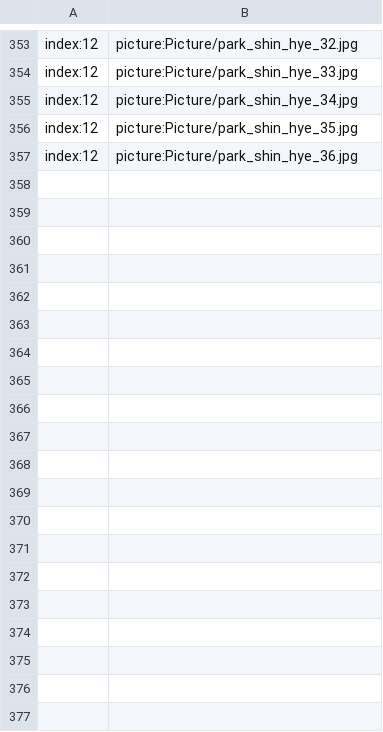
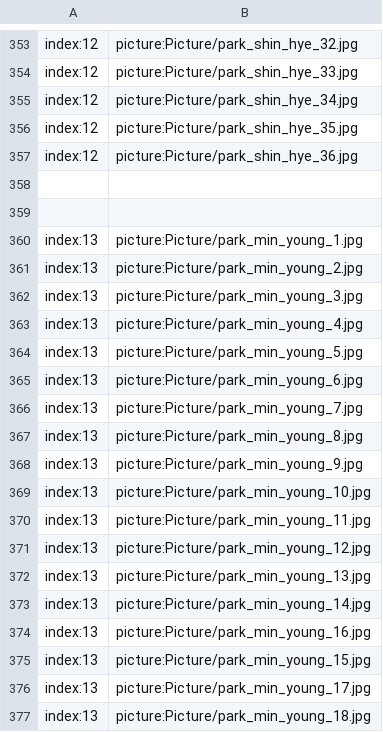
Before and after one commit to secretnaruto/gh_kgirl_wallpaper, a CSV file: picture_content.csv, drawn as a sheet; only a part is shown, gaps mark what is left out; the diff covers the shown part only.

Commit message:
Update picture_content.csv

```diff
--- a/picture_content.csv
+++ b/picture_content.csv
@@ -357 +357,21 @@ index:12,picture:Picture/park_shin_hye_35.jpg
 index:12,picture:Picture/park_shin_hye_36.jpg
+
+
+index:13,picture:Picture/park_min_young_1.jpg
+index:13,picture:Picture/park_min_young_2.jpg
+index:13,picture:Picture/park_min_young_3.jpg
+index:13,picture:Picture/park_min_young_4.jpg
+index:13,picture:Picture/park_min_young_5.jpg
+index:13,picture:Picture/park_min_young_6.jpg
+index:13,picture:Picture/park_min_young_7.jpg
+index:13,picture:Picture/park_min_young_8.jpg
+index:13,picture:Picture/park_min_young_9.jpg
+index:13,picture:Picture/park_min_young_10.jpg
+index:13,picture:Picture/park_min_young_11.jpg
+index:13,picture:Picture/park_min_young_12.jpg
+index:13,picture:Picture/park_min_young_13.jpg
+index:13,picture:Picture/park_min_young_14.jpg
+index:13,picture:Picture/park_min_young_16.jpg
+index:13,picture:Picture/park_min_young_15.jpg
+index:13,picture:Picture/park_min_young_17.jpg
+index:13,picture:Picture/park_min_young_18.jpg
```
Also changed, not shown: 60 added rows elsewhere in this file.
